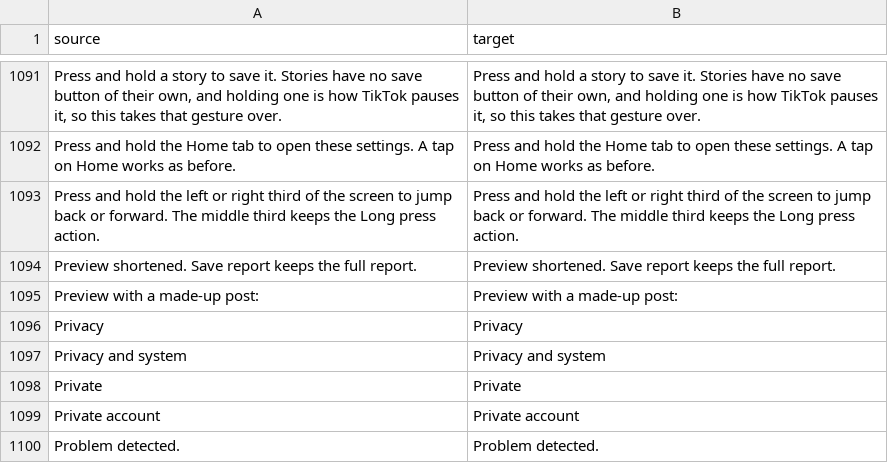
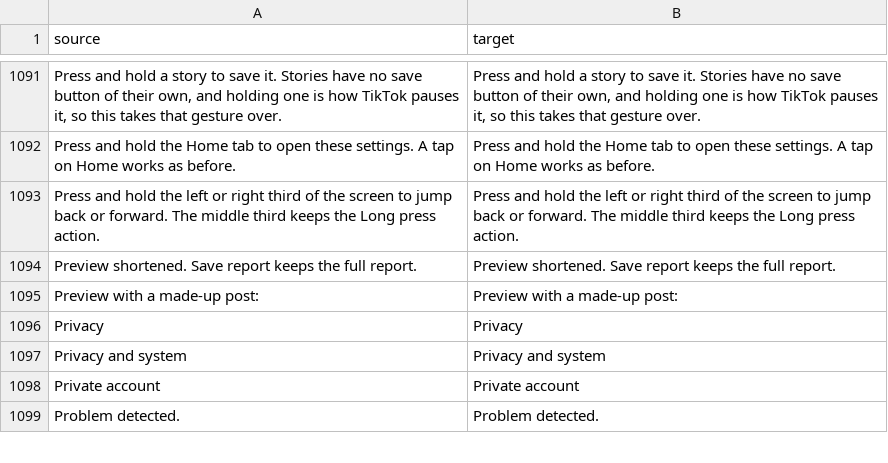
Before and after one commit to SA-SUJON/HushFeed, a CSV file: extensions/tiktok/src/main/l10n/en.csv, drawn as a sheet; only a part is shown, gaps mark what is left out; the diff names each change by its address in the sheet, - before the commit and + after, or states it on an @@ line.

Commit message:
fix(profile): only a true private or liked-videos flag is an account fact
secret and has_open_favorite are primitive booleans on User, so a value
the server left out reads false and the Not sent fallback never ran.
The sheet now only adds those lines when the flag is true, and the
orphaned Private string is gone from every table.

```diff
--- a/extensions/tiktok/src/main/l10n/en.csv
+++ b/extensions/tiktok/src/main/l10n/en.csv
-row 1098: Private | Private
```
Also changed, not shown: extensions/tiktok/src/main/l10n/de.tsv, extensions/tiktok/src/main/l10n/es.tsv, 10 other files.
